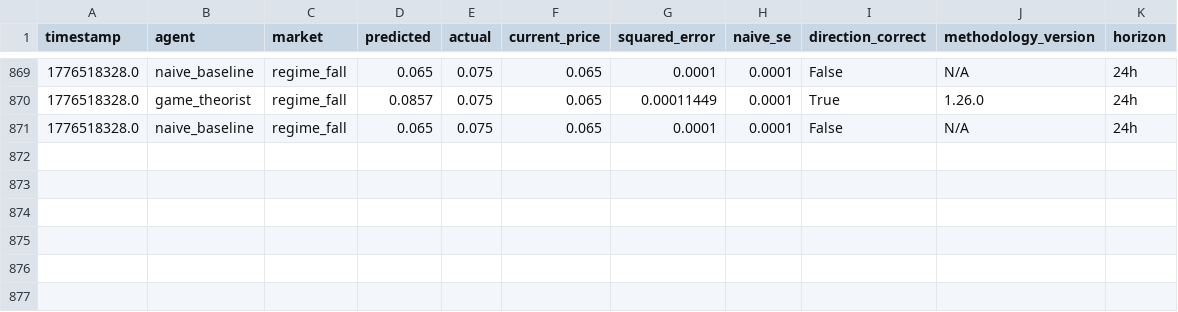
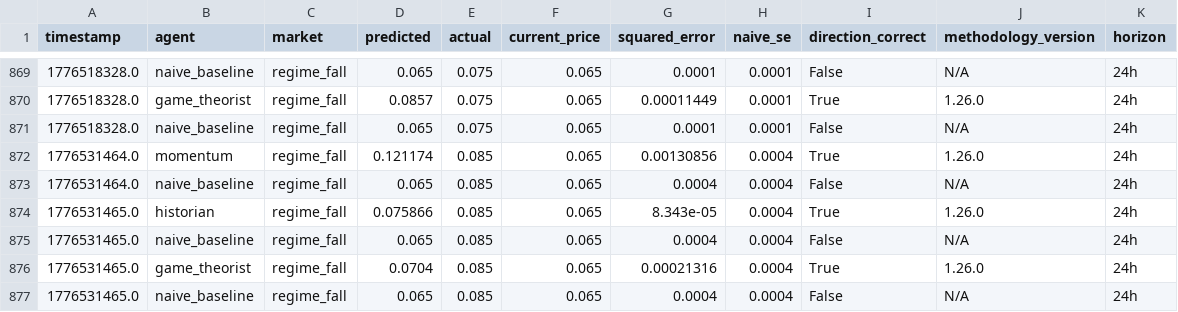
Before and after one commit to pairie-koh/Oracle-Labs-V2, a CSV file: scores_history.csv, drawn as a sheet; only a part is shown, gaps mark what is left out.

```diff
--- a/scores_history.csv
+++ b/scores_history.csv
@@ -871 +871,7 @@ timestamp,agent,market,predicted,actual,current_price,squared_error,naive_se,dir
 1776518328.0,naive_baseline,regime_fall,0.065,0.075,0.065,0.0001,0.0001,False,N/A,24h
+1776531464.0,momentum,regime_fall,0.121174,0.085,0.065,0.00130856,0.0004,True,1.26.0,24h
+1776531464.0,naive_baseline,regime_fall,0.065,0.085,0.065,0.0004,0.0004,False,N/A,24h
+1776531465.0,historian,regime_fall,0.075866,0.085,0.065,8.343e-05,0.0004,True,1.26.0,24h
+1776531465.0,naive_baseline,regime_fall,0.065,0.085,0.065,0.0004,0.0004,False,N/A,24h
+1776531465.0,game_theorist,regime_fall,0.0704,0.085,0.065,0.00021316,0.0004,True,1.26.0,24h
+1776531465.0,naive_baseline,regime_fall,0.065,0.085,0.065,0.0004,0.0004,False,N/A,24h
```
Also changed, not shown: price_history/prices.csv, 21 other files.
